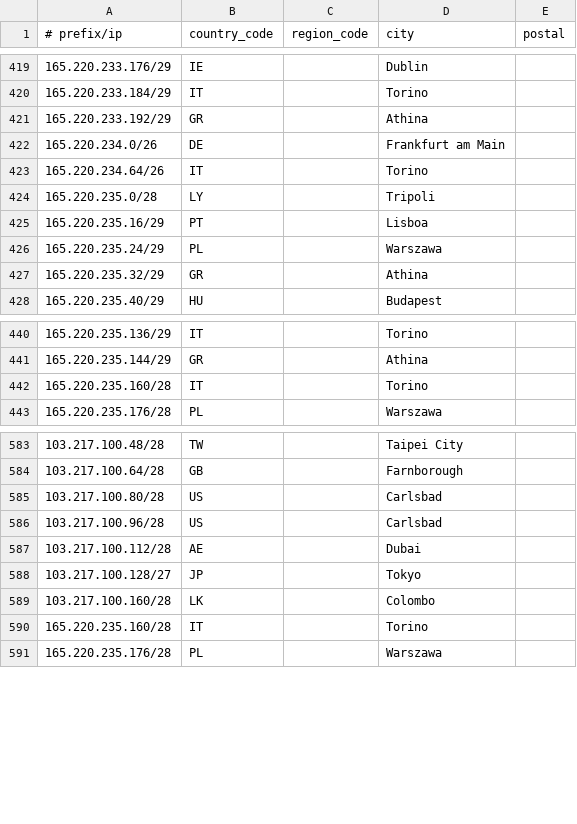
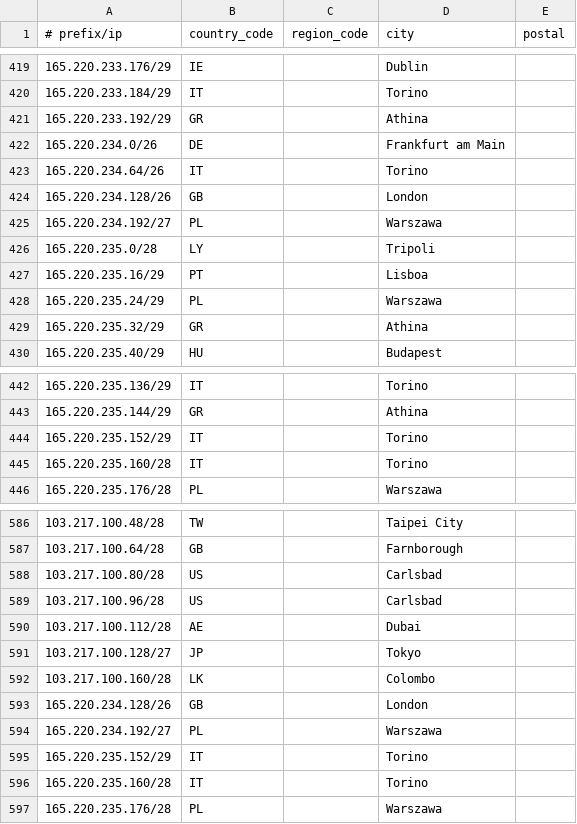
Before and after one commit to Viasat/geofeed, a CSV file: geofeed.csv, drawn as a sheet; only a part is shown, gaps mark what is left out; the diff names each change by its address in the sheet, - before the commit and + after, or states it on an @@ line.

Commit message:
viasat geofeed

```diff
--- a/geofeed.csv
+++ b/geofeed.csv
+row 424: 165.220.234.128/26 | GB |  | London
+row 425: 165.220.234.192/27 | PL |  | Warszawa
+row 444: 165.220.235.152/29 | IT |  | Torino
+row 593: 165.220.234.128/26 | GB |  | London
+row 594: 165.220.234.192/27 | PL |  | Warszawa
+row 595: 165.220.235.152/29 | IT |  | Torino
```
